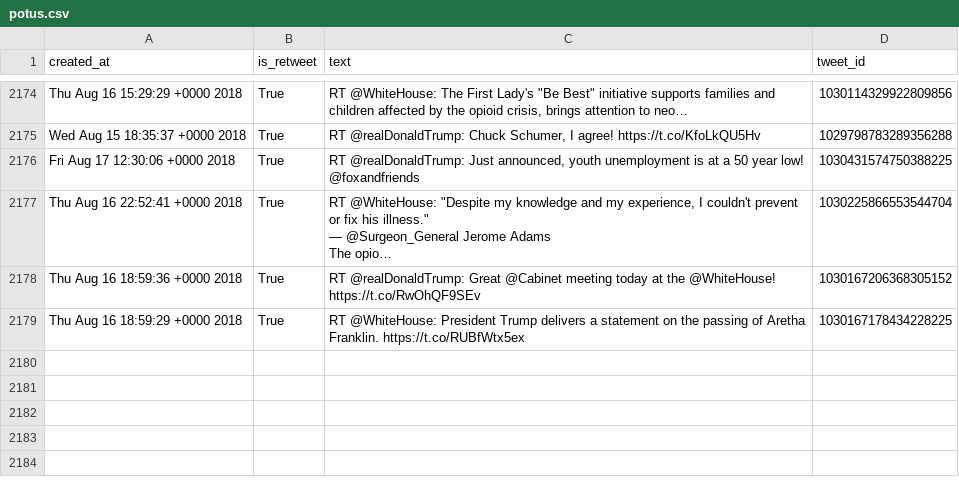
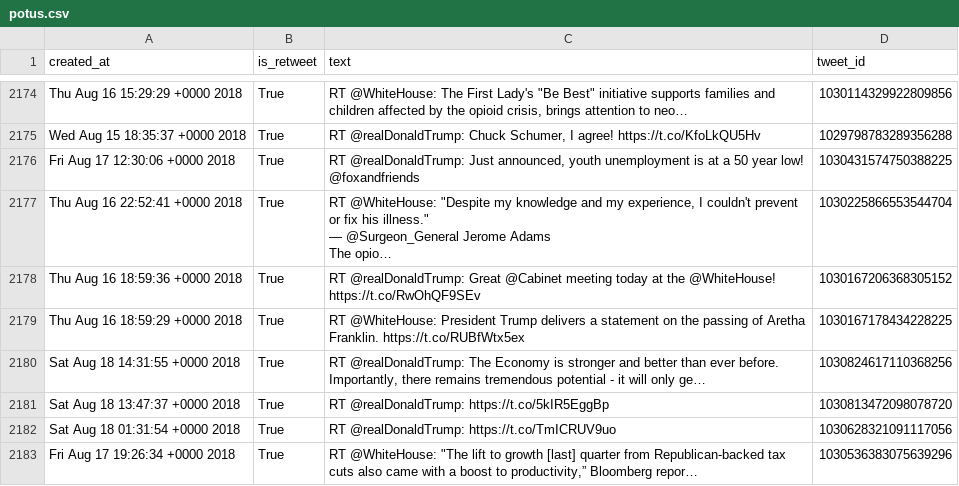
Before and after one commit to cpenalobel/sportsdata, a CSV file: twets/potus.csv, drawn as a sheet; only a part is shown, gaps mark what is left out; the diff names each change by its address in the sheet, - before the commit and + after, or states it on an @@ line.

```diff
--- a/twets/potus.csv
+++ b/twets/potus.csv
+row 2180: Sat Aug 18 14:31:55 +0000 2018 | True | RT @realDonaldTrump: The Economy is stronger and better than ever before. Importantly, there remains tremendous potential - it will only ge… | 1030824617110368256
+row 2181: Sat Aug 18 13:47:37 +0000 2018 | True | RT @realDonaldTrump: https://t.co/5kIR5EggBp | 1030813472098078720
+row 2182: Sat Aug 18 01:31:54 +0000 2018 | True | RT @realDonaldTrump: https://t.co/TmICRUV9uo | 1030628321091117056
+row 2183: Fri Aug 17 19:26:34 +0000 2018 | True | RT @WhiteHouse: "The lift to growth [last] quarter from Republican-backed tax cuts also came with a boost to productivity,” Bloomberg repor… | 1030536383075639296
```
Also changed, not shown: twets/realdonaldtrump.csv, twets/vp.csv, 1 other file.
